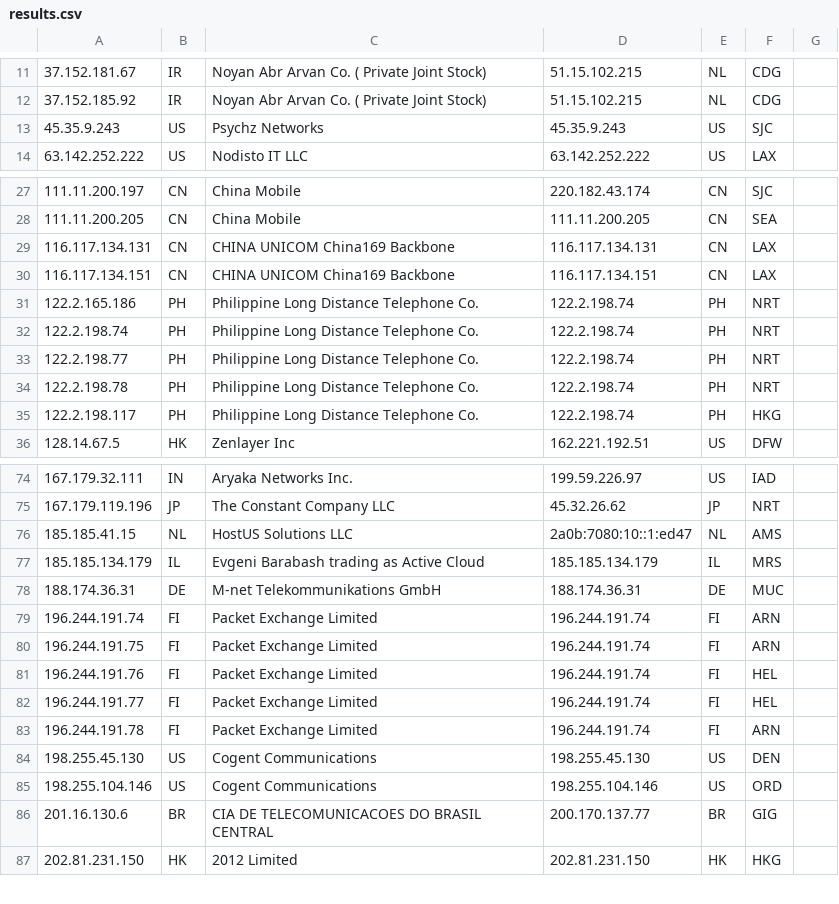
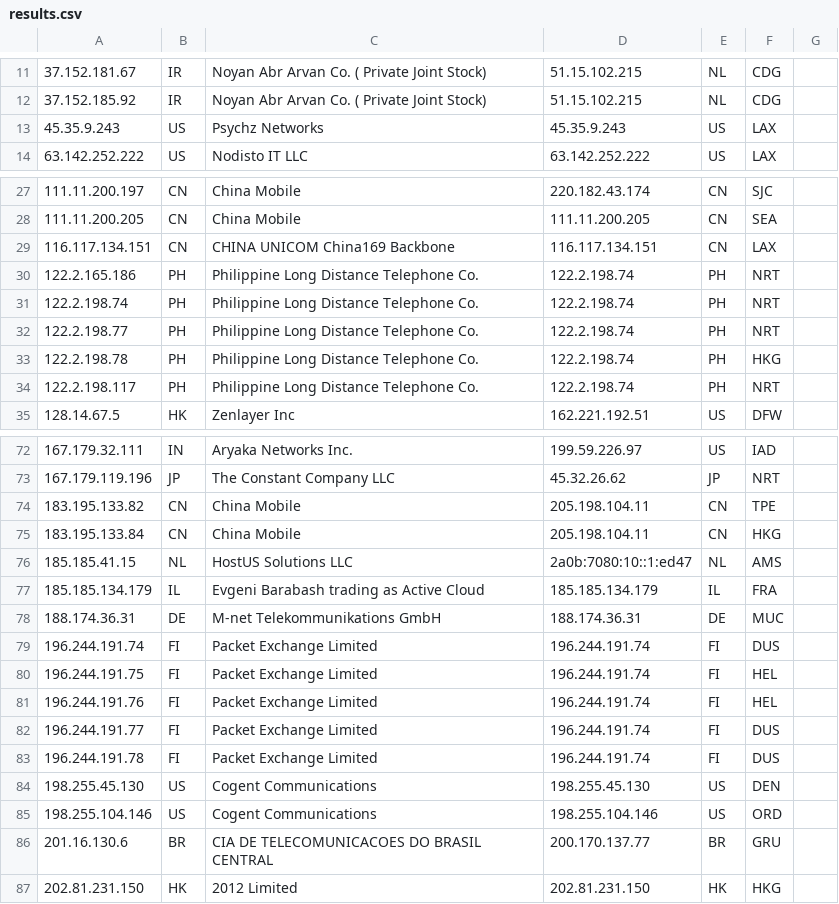
Before and after one commit to tr1s7an/Unofficial-Cloudflare-nodes, a CSV file: results.csv, drawn as a sheet; only a part is shown, gaps mark what is left out; removed rows and columns are numbered as before the commit, all else as after; the diff covers the shown part only; the diff names each change by its address in the sheet, - before the commit and + after, or states it on an @@ line.

Commit message:
Update

```diff
--- a/results.csv
+++ b/results.csv
-F13: SJC
+F13: LAX
-row 29: 116.117.134.131 | CN | CHINA UNICOM China169 Backbone | 116.117.134.131 | CN | LAX
-F33: NRT
+F33: HKG
-F34: HKG
+F34: NRT
+row 74: 183.195.133.82 | CN | China Mobile | 205.198.104.11 | CN | TPE
+row 75: 183.195.133.84 | CN | China Mobile | 205.198.104.11 | CN | HKG
-F77: MRS
+F77: FRA
-F79: ARN
+F79: DUS
-F80: ARN
+F80: HEL
-F82: HEL
+F82: DUS
-F83: ARN
+F83: DUS
-F86: GIG
+F86: GRU
```
Also changed, not shown: 1 removed row and 13 edited cells elsewhere in this file.
